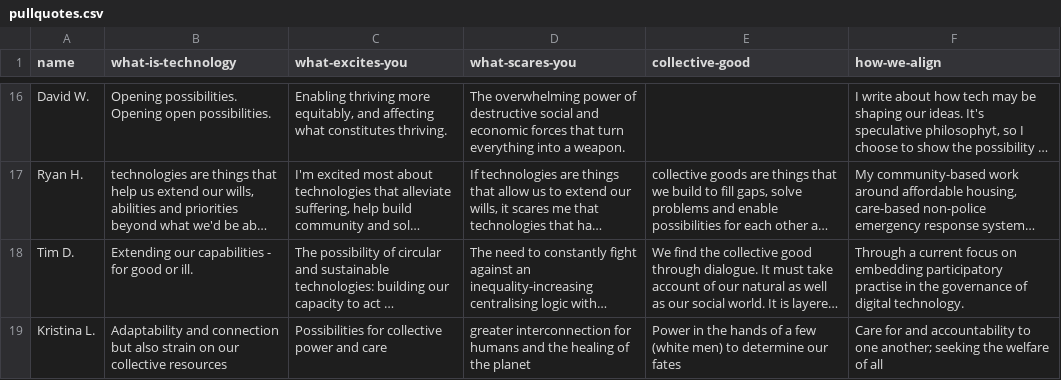
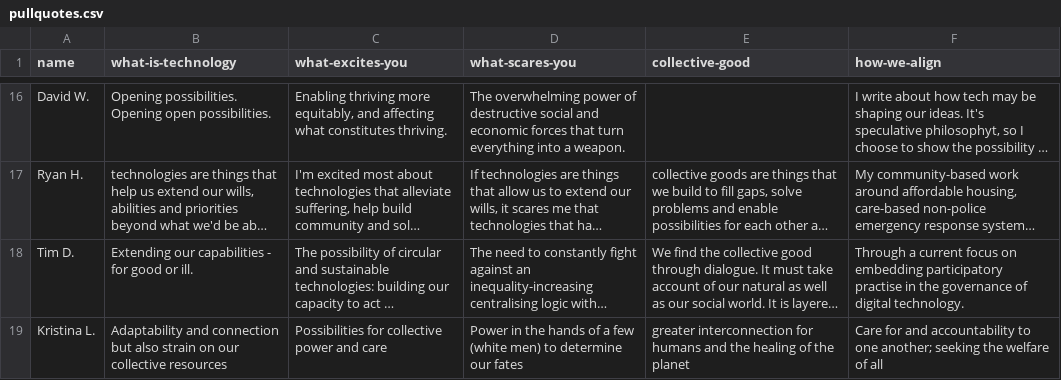
Before and after one commit to m-otherboard/motherboard-web, a CSV file: assets/pullquotes.csv, drawn as a sheet; only a part is shown, gaps mark what is left out; long unchanged cells end in …; the diff names each change by its address in the sheet, - before the commit and + after, or states it on an @@ line.

Commit message:
Fix swapped column

```diff
--- a/assets/pullquotes.csv
+++ b/assets/pullquotes.csv
-D19 (what-scares-you): greater interconnection for humans and the healing of the planet
+D19 (what-scares-you): Power in the hands of a few (white men) to determine our fates
-E19 (collective-good): Power in the hands of a few (white men) to determine our fates
+E19 (collective-good): greater interconnection for humans and the healing of the planet
```
